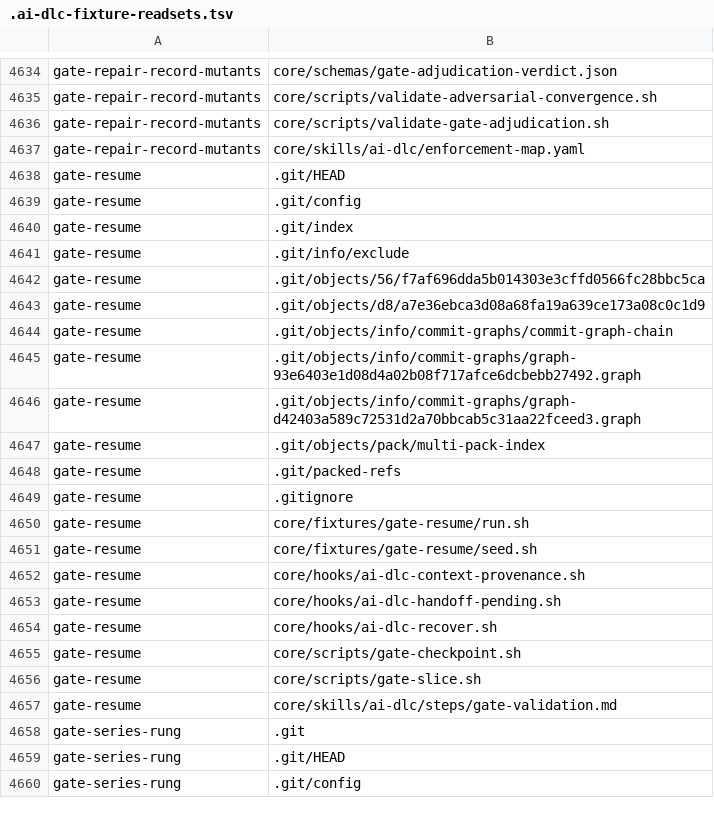
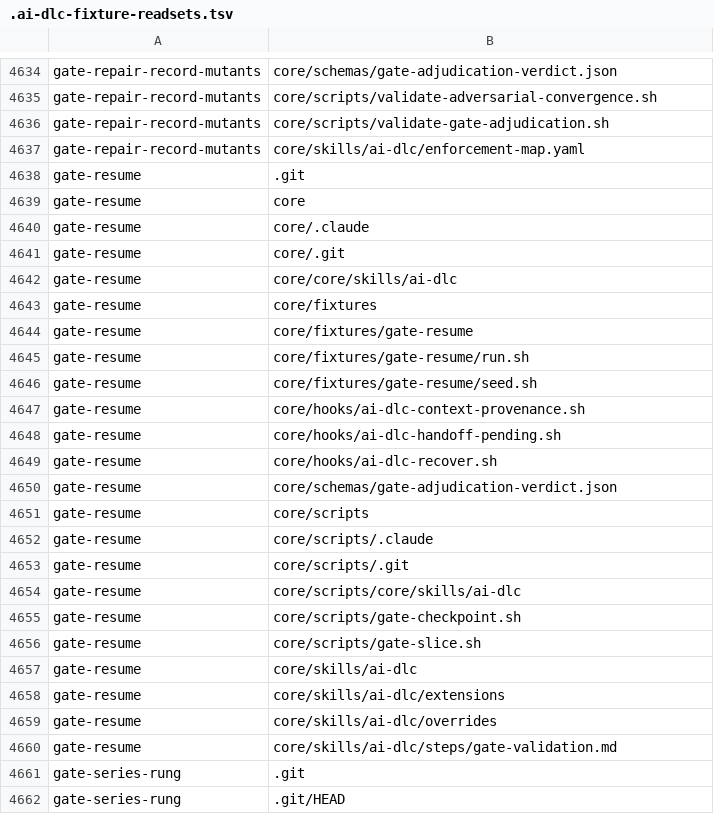
Before and after one commit to euron8/ai-dlc, a TSV file: .ai-dlc-fixture-readsets.tsv, drawn as a sheet; only a part is shown, gaps mark what is left out; the shorter side is filled out with more unchanged rows; the diff covers the shown part only.

```diff
--- a/.ai-dlc-fixture-readsets.tsv
+++ b/.ai-dlc-fixture-readsets.tsv
@@ -4637,14 +4637,9 @@ gate-repair-record-mutants	core/scripts/validate-gate-adjudication.sh
 gate-repair-record-mutants	core/skills/ai-dlc/enforcement-map.yaml
-gate-resume	.git/HEAD
-gate-resume	.git/config
-gate-resume	.git/index
-gate-resume	.git/info/exclude
-gate-resume	.git/objects/56/f7af696dda5b014303e3cffd0566fc28bbc5ca
-gate-resume	.git/objects/d8/a7e36ebca3d08a68fa19a639ce173a08c0c1d9
-gate-resume	.git/objects/info/commit-graphs/commit-graph-chain
-gate-resume	.git/objects/info/commit-graphs/graph-93e6403e1d08d4a02b08f717afce6dcbebb27492.graph
-gate-resume	.git/objects/info/commit-graphs/graph-d42403a589c72531d2a70bbcab5c31aa22fceed3.graph
-gate-resume	.git/objects/pack/multi-pack-index
-gate-resume	.git/packed-refs
-gate-resume	.gitignore
+gate-resume	.git
+gate-resume	core
+gate-resume	core/.claude
+gate-resume	core/.git
+gate-resume	core/core/skills/ai-dlc
+gate-resume	core/fixtures
+gate-resume	core/fixtures/gate-resume
 gate-resume	core/fixtures/gate-resume/run.sh
@@ -4654,4 +4649,12 @@ gate-resume	core/hooks/ai-dlc-handoff-pending.sh
 gate-resume	core/hooks/ai-dlc-recover.sh
+gate-resume	core/schemas/gate-adjudication-verdict.json
+gate-resume	core/scripts
+gate-resume	core/scripts/.claude
+gate-resume	core/scripts/.git
+gate-resume	core/scripts/core/skills/ai-dlc
 gate-resume	core/scripts/gate-checkpoint.sh
 gate-resume	core/scripts/gate-slice.sh
+gate-resume	core/skills/ai-dlc
+gate-resume	core/skills/ai-dlc/extensions
+gate-resume	core/skills/ai-dlc/overrides
 gate-resume	core/skills/ai-dlc/steps/gate-validation.md
```
Also changed, not shown: 1 added row and 1 edited cell elsewhere in this file, 14 other files.
